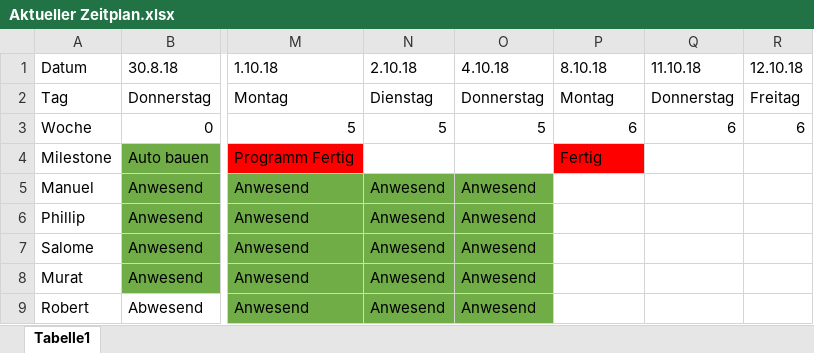
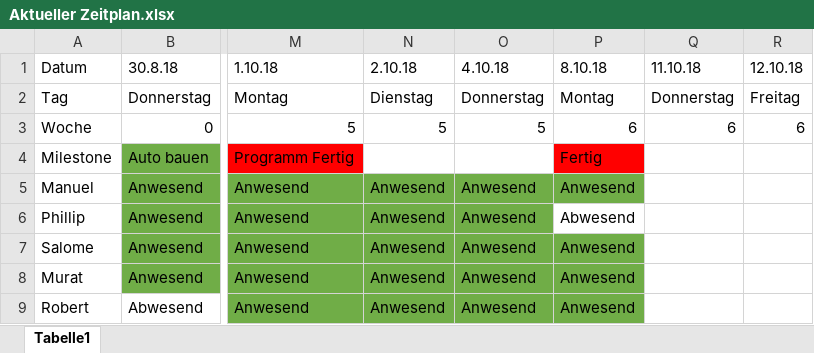
Before and after one commit to I8pieunihaspel/Uniprojekt, an Excel workbook: Zeitplan/Aktueller Zeitplan.xlsx, sheet Tabelle1, drawn as a sheet; only a part is shown, gaps mark what is left out; values as stored, in another font and other column widths than the file's, no borders; the diff names each change by its address in the sheet, - before the commit and + after, or states it on an @@ line.

```diff
--- a/Zeitplan/Aktueller Zeitplan.xlsx (sheet Tabelle1)
+++ b/Zeitplan/Aktueller Zeitplan.xlsx (sheet Tabelle1)
-P5 (8.10.18): (empty)
+P5 (8.10.18): Anwesend
-P5 fill: none
+P5 fill: #70AD47
-P6 (8.10.18): (empty)
+P6 (8.10.18): Abwesend
-P7:P9 (8.10.18): (empty)
+P7:P9 (8.10.18): Anwesend
-P7:P9 fill: none
+P7:P9 fill: #70AD47
```
Also changed, not shown: 31 other files.
